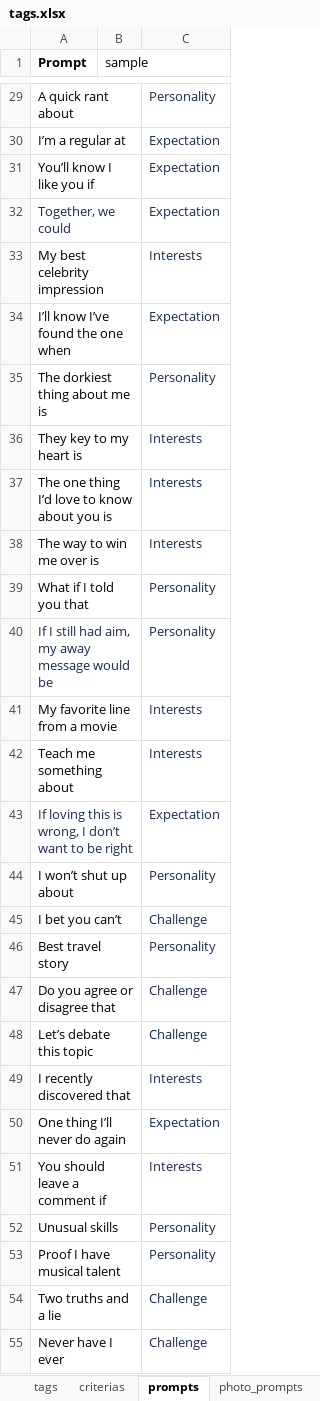
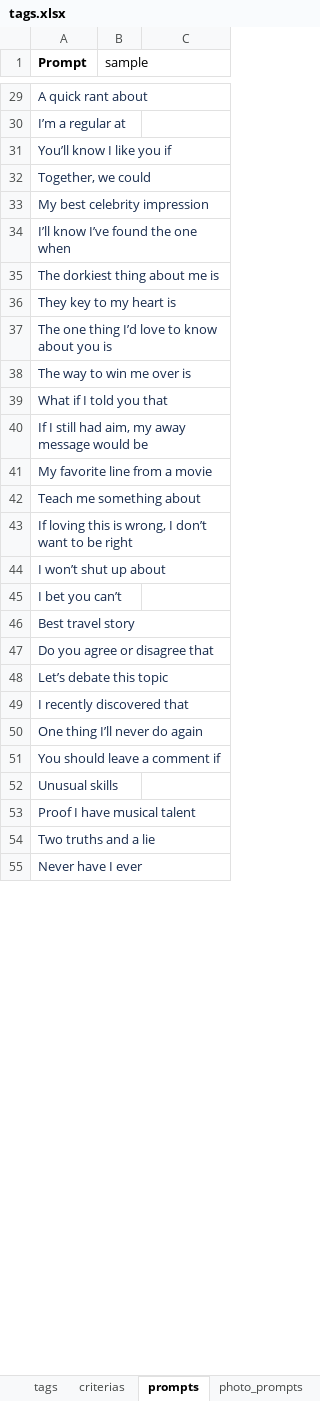
Before and after one commit to scoopgroupinc/backend, an Excel workbook: tags.xlsx, sheet prompts, drawn as a sheet; only a part is shown, gaps mark what is left out; values as stored, in another font and other column widths than the file's, no borders; charts and pictures not drawn; the diff covers the shown part only; the diff names each change by its address in the sheet, - before the commit and + after, or states it on an @@ line.

```diff
--- a/tags.xlsx (sheet prompts)
+++ b/tags.xlsx (sheet prompts)
-A29:A31 text colour: black
+A29:A31 text colour: #172B4D
-C29: Personality
+C29: (empty)
-C30:C32: Expectation
+C30:C32: (empty)
-A33:A39 text colour: black
+A33:A39 text colour: #172B4D
-C33: Interests
+C33: (empty)
-C34: Expectation
+C34: (empty)
-C35: Personality
+C35: (empty)
-C36:C38: Interests
+C36:C38: (empty)
-C39:C40: Personality
+C39:C40: (empty)
-A41:A42 text colour: black
+A41:A42 text colour: #172B4D
-C41:C42: Interests
+C41:C42: (empty)
-C43: Expectation
+C43: (empty)
-A44:A55 text colour: black
+A44:A55 text colour: #172B4D
-C44: Personality
+C44: (empty)
-C45: Challenge
+C45: (empty)
-C46: Personality
+C46: (empty)
-C47:C48: Challenge
+C47:C48: (empty)
-C49: Interests
+C49: (empty)
-C50: Expectation
+C50: (empty)
-C51: Interests
+C51: (empty)
-C52:C53: Personality
+C52:C53: (empty)
-C54:C55: Challenge
+C54:C55: (empty)
```
Also changed, not shown: 6 added rows, 46 edited cells and cell formats elsewhere in this sheet, 1 other file.
